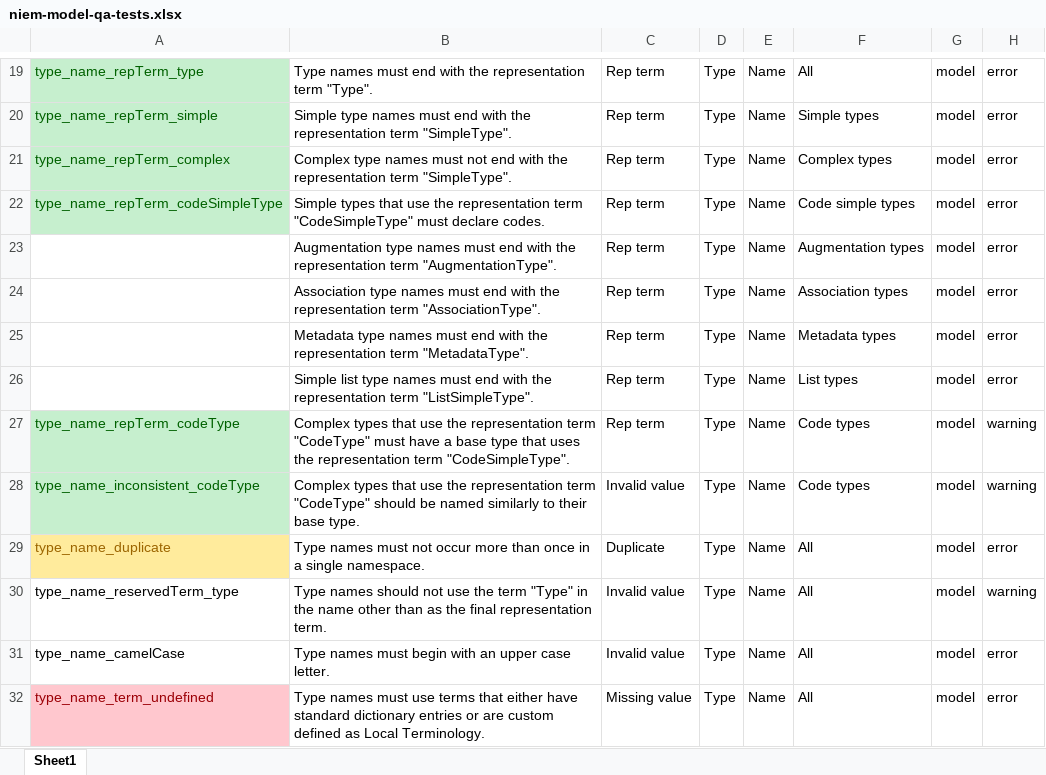
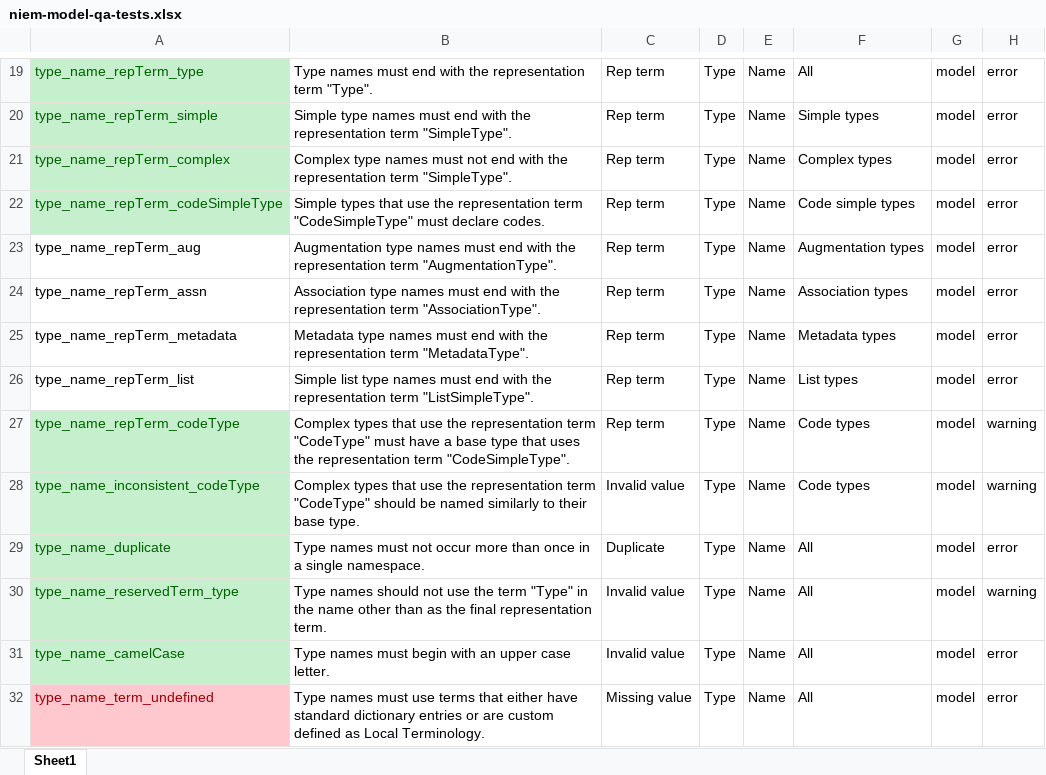
Before and after one commit to cdmgtri/niem-model-qa, an Excel workbook: niem-model-qa-tests.xlsx, sheet Sheet1, drawn as a sheet; only a part is shown, gaps mark what is left out; values as stored, in another font and other column widths than the file's, no borders; conditional formats and table styles not drawn; the diff names each change by its address in the sheet, - before the commit and + after, or states it on an @@ line.

Commit message:
Added type name tests

```diff
--- a/niem-model-qa-tests.xlsx (sheet Sheet1)
+++ b/niem-model-qa-tests.xlsx (sheet Sheet1)
-A23: (empty)
+A23: type_name_repTerm_aug
-A24: (empty)
+A24: type_name_repTerm_assn
-A25: (empty)
+A25: type_name_repTerm_metadata
-A26: (empty)
+A26: type_name_repTerm_list
@@ A29 fill: #FFEB9C → #C6EFCE, text colour: #9C6500 → #006100 @@
@@ A30:A31 fill: none → #C6EFCE, text colour: black → #006100 @@
```
Also changed, not shown: 9 other files.
